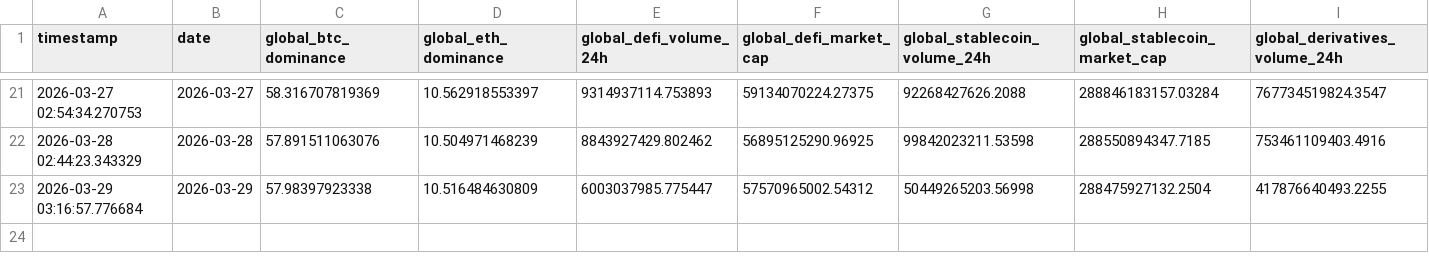
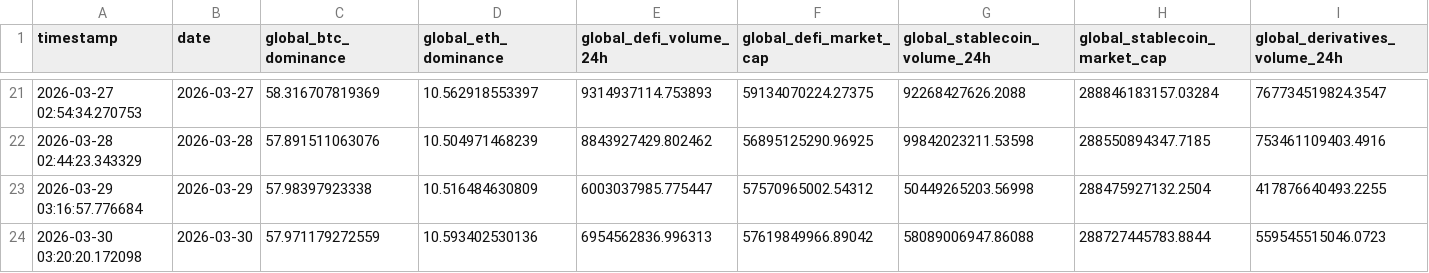
Before and after one commit to Tharindu-Senanayake/cryptocurrency-analysis-dashboard, a CSV file: output/tables/fact_global_market.csv, drawn as a sheet; only a part is shown, gaps mark what is left out; the diff names each change by its address in the sheet, - before the commit and + after, or states it on an @@ line.

```diff
--- a/output/tables/fact_global_market.csv
+++ b/output/tables/fact_global_market.csv
+row 24: 2026-03-30 03:20:20.172098 | 2026-03-30 | 57.971179272559 | 10.593402530136 | 6954562836.996313 | 57619849966.89042 | 58089006947.86088 | 288727445783.8844 | 559545515046.0723
```
Also changed, not shown: output/tables/dim_date.csv, output/tables/fact_coin_prices.csv, 1 other file.
